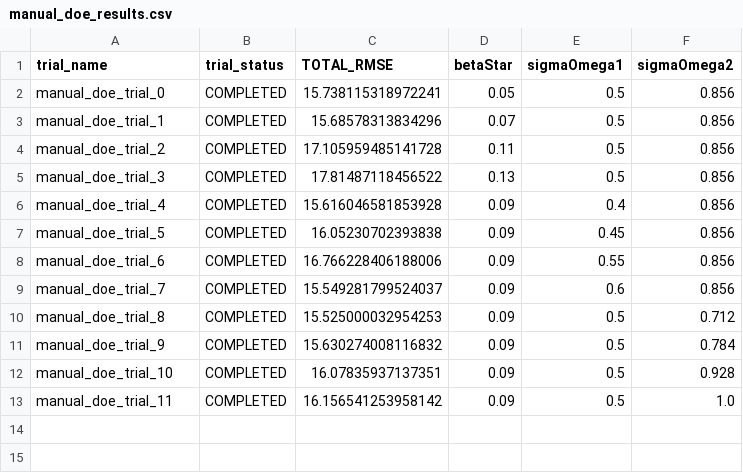
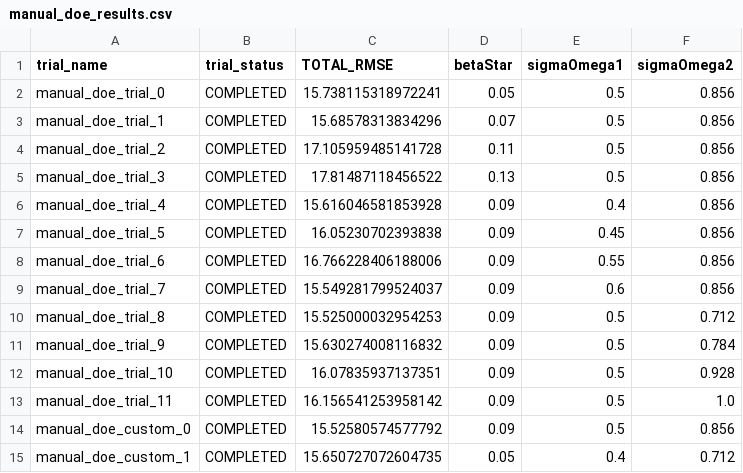
Before and after one commit to AadithiyaD/wheelWakeOpt, a CSV file: manual_doe_results.csv, drawn as a sheet; the diff names each change by its address in the sheet, - before the commit and + after, or states it on an @@ line.

Commit message:
Updated results

```diff
--- a/manual_doe_results.csv
+++ b/manual_doe_results.csv
+row 14: manual_doe_custom_0 | COMPLETED | 15.52580574577792 | 0.09 | 0.5 | 0.856
+row 15: manual_doe_custom_1 | COMPLETED | 15.650727072604735 | 0.05 | 0.4 | 0.712
```
